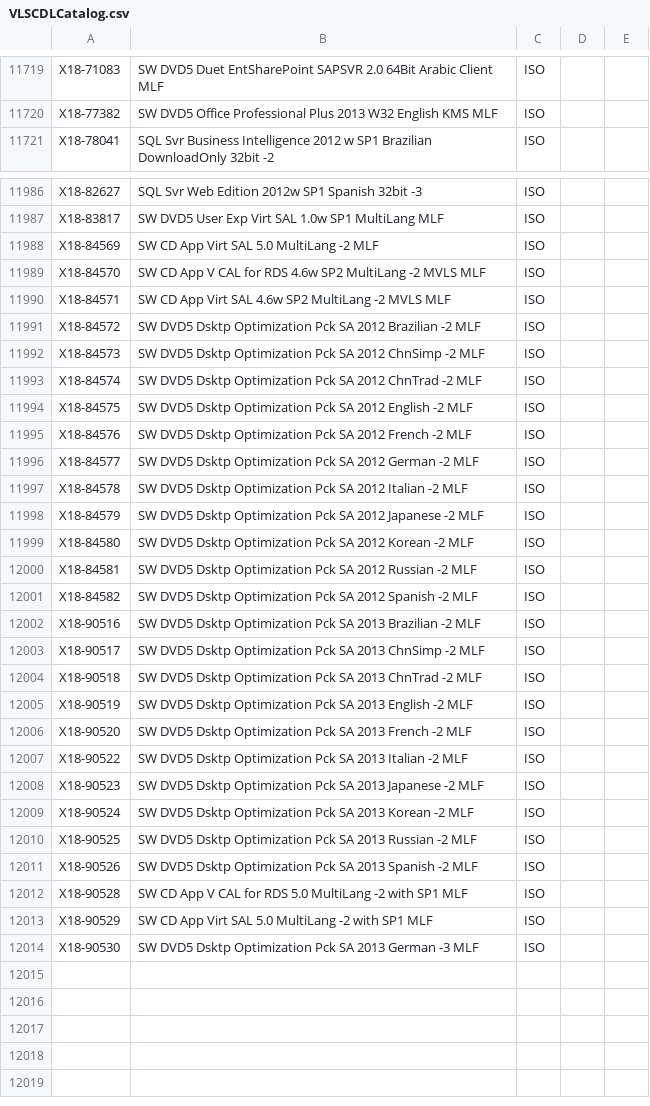
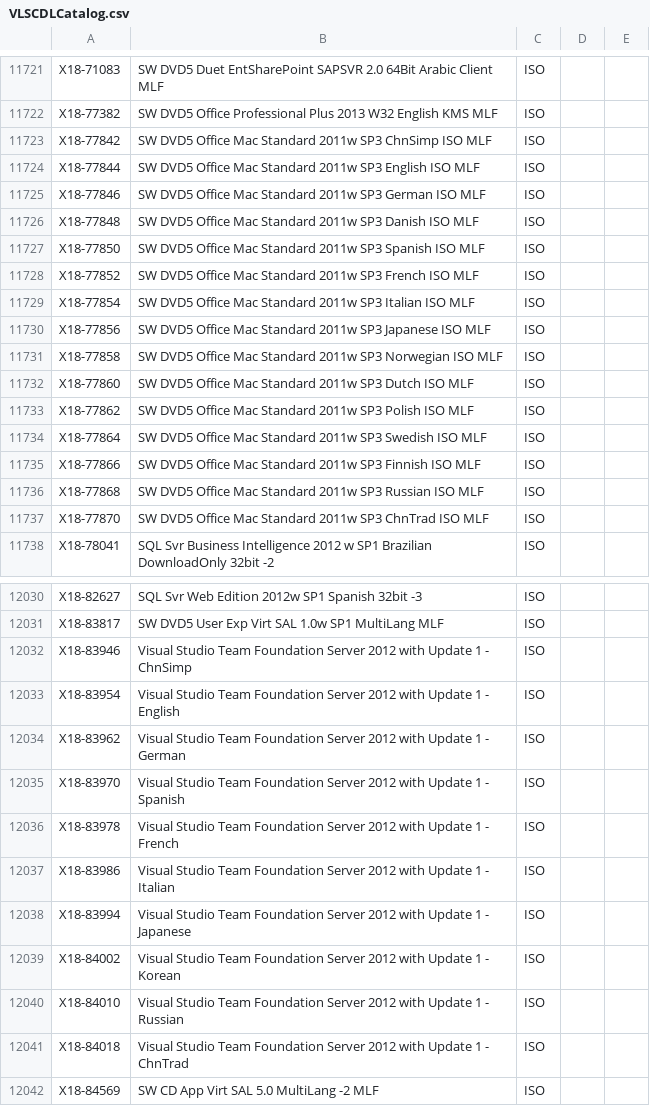
Before and after one commit to CNMan/VLSCDLCatalog, a CSV file: VLSCDLCatalog.csv, drawn as a sheet; only a part is shown, gaps mark what is left out; the shorter side is filled out with more unchanged rows; the diff covers the shown part only.

```diff
--- a/VLSCDLCatalog.csv
+++ b/VLSCDLCatalog.csv
@@ -11720,2 +11722,17 @@ X18-71083,SW DVD5 Duet EntSharePoint SAPSVR 2.0 64Bit Arabic Client MLF,ISO
 X18-77382,SW DVD5 Office Professional Plus 2013 W32 English KMS MLF,ISO
+X18-77842,SW DVD5 Office Mac Standard 2011w SP3 ChnSimp ISO MLF,ISO
+X18-77844,SW DVD5 Office Mac Standard 2011w SP3 English ISO MLF,ISO
+X18-77846,SW DVD5 Office Mac Standard 2011w SP3 German ISO MLF,ISO
+X18-77848,SW DVD5 Office Mac Standard 2011w SP3 Danish ISO MLF,ISO
+X18-77850,SW DVD5 Office Mac Standard 2011w SP3 Spanish ISO MLF,ISO
+X18-77852,SW DVD5 Office Mac Standard 2011w SP3 French ISO MLF,ISO
+X18-77854,SW DVD5 Office Mac Standard 2011w SP3 Italian ISO MLF,ISO
+X18-77856,SW DVD5 Office Mac Standard 2011w SP3 Japanese ISO MLF,ISO
+X18-77858,SW DVD5 Office Mac Standard 2011w SP3 Norwegian ISO MLF,ISO
+X18-77860,SW DVD5 Office Mac Standard 2011w SP3 Dutch ISO MLF,ISO
+X18-77862,SW DVD5 Office Mac Standard 2011w SP3 Polish ISO MLF,ISO
+X18-77864,SW DVD5 Office Mac Standard 2011w SP3 Swedish ISO MLF,ISO
+X18-77866,SW DVD5 Office Mac Standard 2011w SP3 Finnish ISO MLF,ISO
+X18-77868,SW DVD5 Office Mac Standard 2011w SP3 Russian ISO MLF,ISO
+X18-77870,SW DVD5 Office Mac Standard 2011w SP3 ChnTrad ISO MLF,ISO
 X18-78041,SQL Svr Business Intelligence 2012 w SP1 Brazilian DownloadOnly 32bit -2,ISO
@@ -11987,2 +12031,12 @@ X18-82627,SQL Svr Web Edition 2012w SP1 Spanish 32bit -3,ISO
 X18-83817,SW DVD5 User Exp Virt SAL 1.0w SP1 MultiLang MLF,ISO
+X18-83946,Visual Studio Team Foundation Server 2012 with Update 1 - ChnSimp,ISO
+X18-83954,Visual Studio Team Foundation Server 2012 with Update 1 - English,ISO
+X18-83962,Visual Studio Team Foundation Server 2012 with Update 1 - German,ISO
+X18-83970,Visual Studio Team Foundation Server 2012 with Update 1 - Spanish,ISO
+X18-83978,Visual Studio Team Foundation Server 2012 with Update 1 - French,ISO
+X18-83986,Visual Studio Team Foundation Server 2012 with Update 1 - Italian,ISO
+X18-83994,Visual Studio Team Foundation Server 2012 with Update 1 - Japanese,ISO
+X18-84002,Visual Studio Team Foundation Server 2012 with Update 1 - Korean,ISO
+X18-84010,Visual Studio Team Foundation Server 2012 with Update 1 - Russian,ISO
+X18-84018,Visual Studio Team Foundation Server 2012 with Update 1 - ChnTrad,ISO
 X18-84569,SW CD App Virt SAL 5.0 MultiLang -2 MLF,ISO
```
Also changed, not shown: 30 added rows elsewhere in this file.
